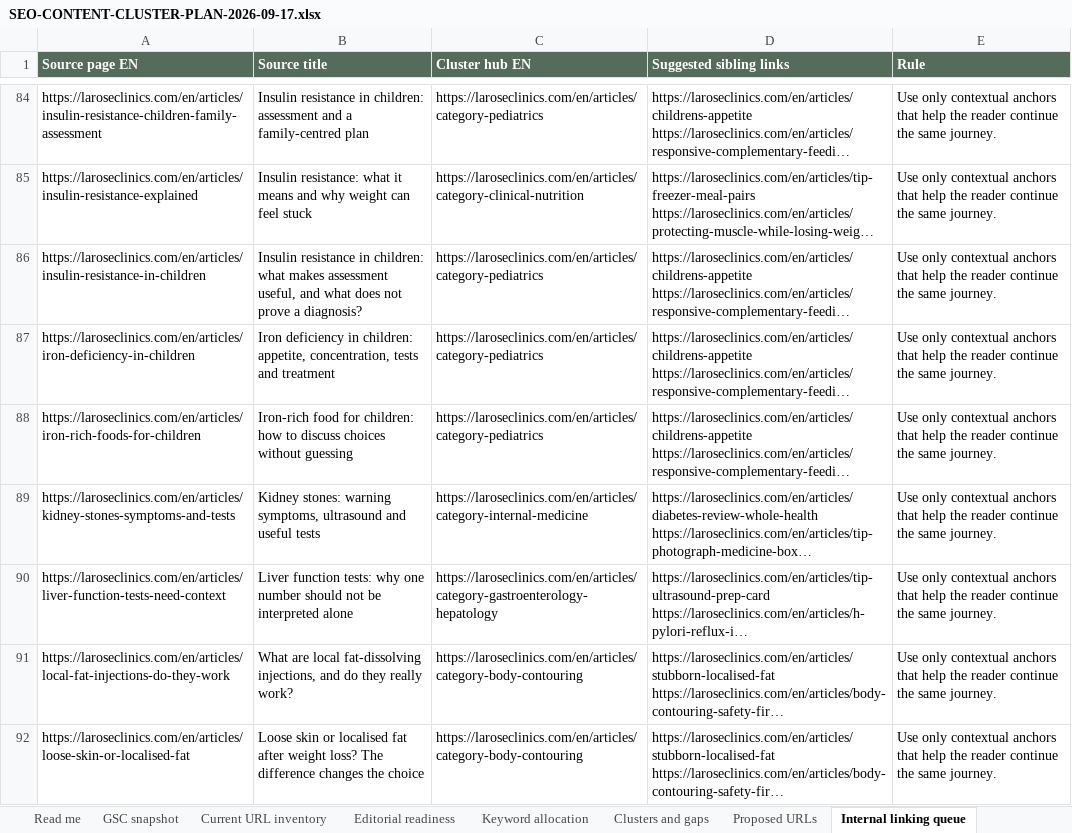
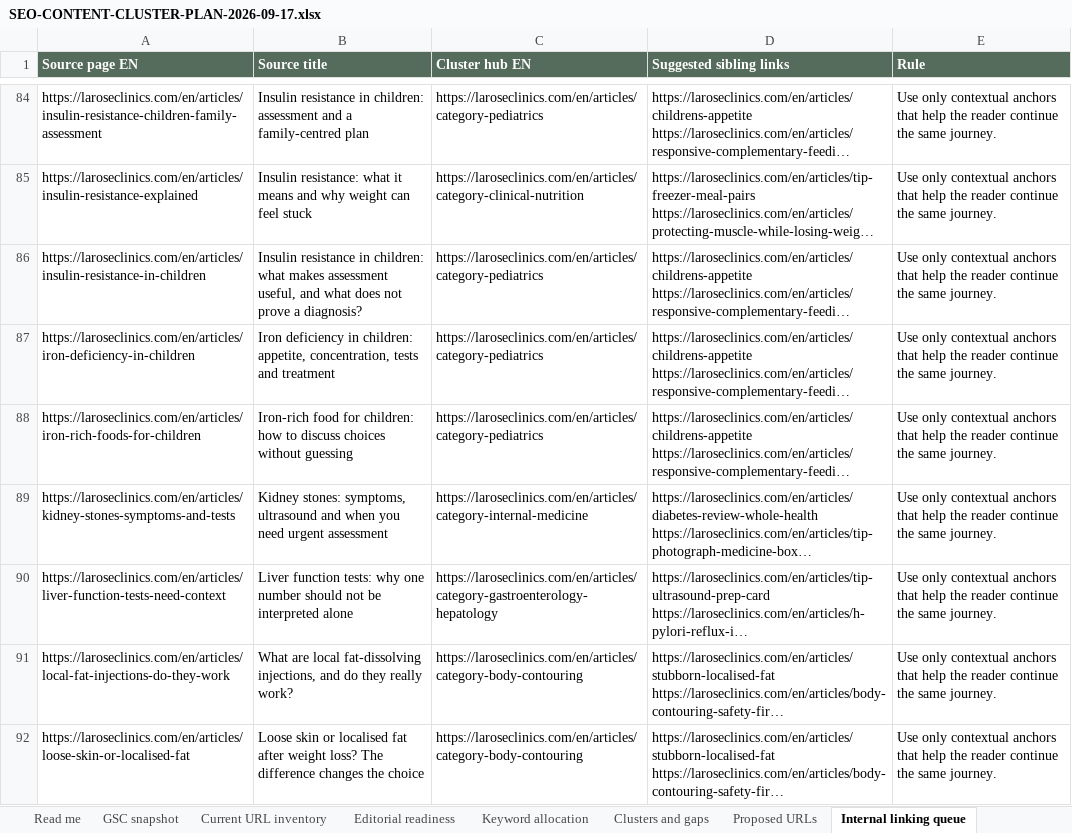
Before and after one commit to larosewellnesshub0-a11y/larose-site, an Excel workbook: _project/SEO-CONTENT-CLUSTER-PLAN-2026-09-17.xlsx, sheet Internal linking queue, drawn as a sheet; only a part is shown, gaps mark what is left out; long unchanged cells end in …; values as stored, in another font and other column widths than the file's, no borders; the diff names each change by its address in the sheet, - before the commit and + after, or states it on an @@ line.

```diff
--- a/_project/SEO-CONTENT-CLUSTER-PLAN-2026-09-17.xlsx (sheet Internal linking queue)
+++ b/_project/SEO-CONTENT-CLUSTER-PLAN-2026-09-17.xlsx (sheet Internal linking queue)
-B89 (Source title): Kidney stones: warning symptoms, ultrasound and useful tests
+B89 (Source title): Kidney stones: symptoms, ultrasound and when you need urgent assessment
```
Also changed, not shown: sheet Current URL inventory, sheet Editorial readiness, 6 other files.
